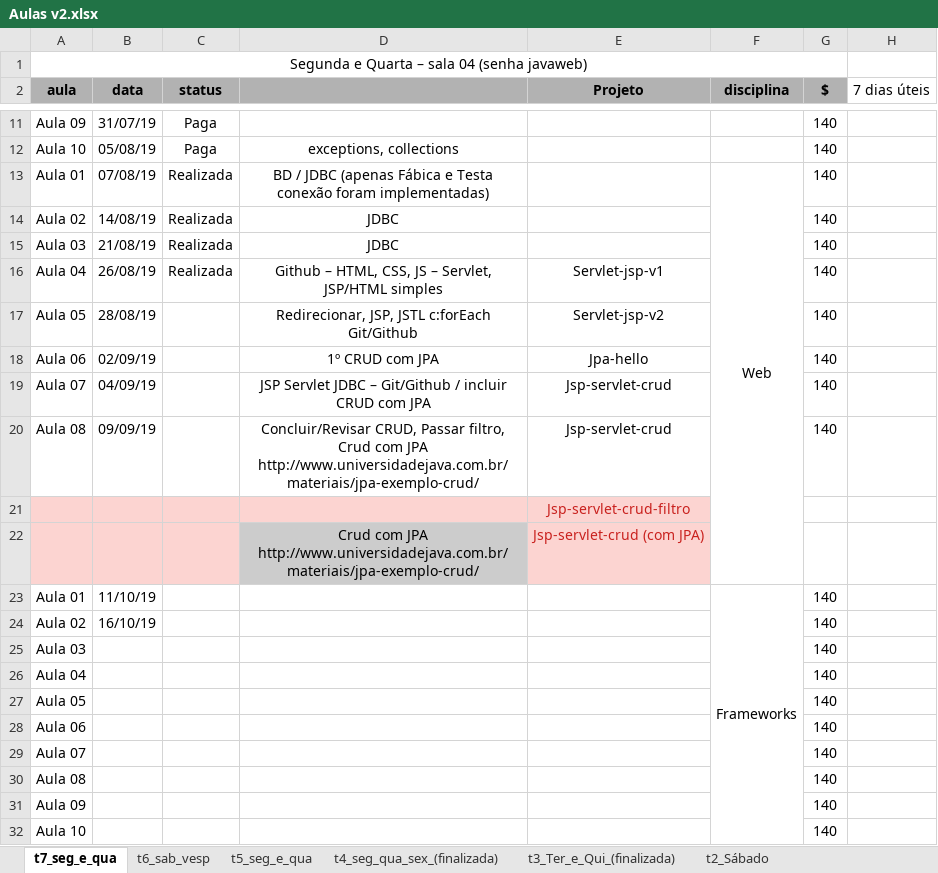
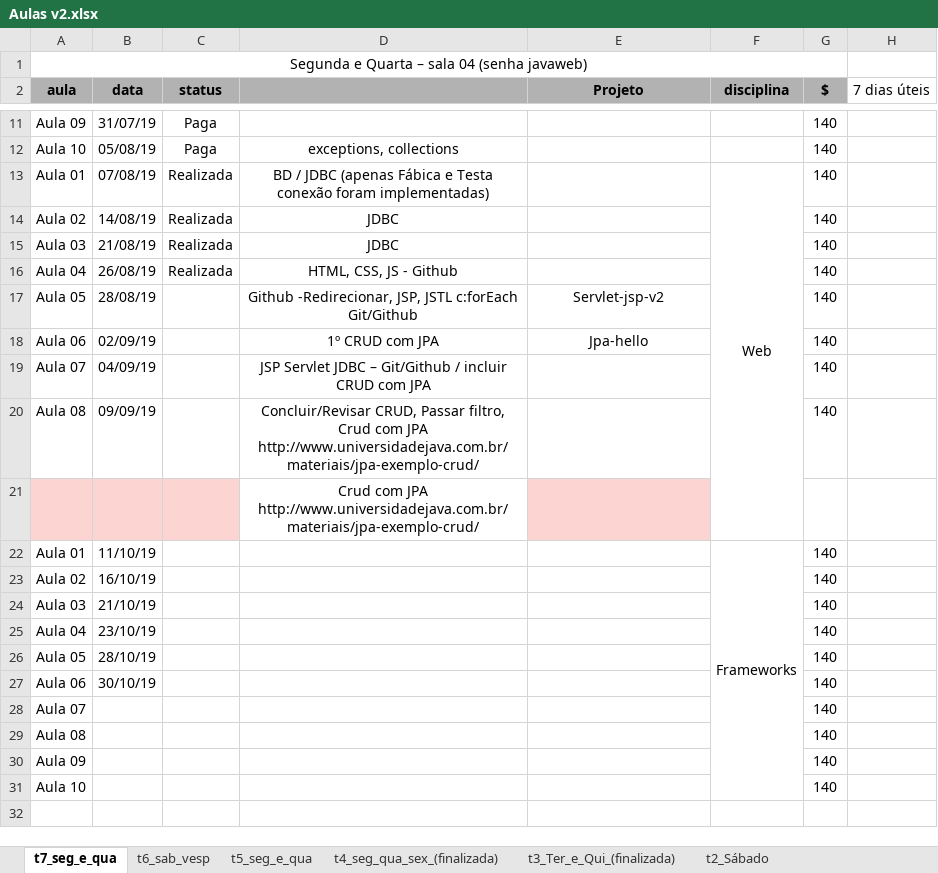
Before and after one commit to FabioDevGomes/aulas-3way, an Excel workbook: Cronograma aulas/Aulas v2.xlsx, sheet t7_seg_e_qua, drawn as a sheet; only a part is shown, gaps mark what is left out; values as stored, in another font and other column widths than the file's, no borders; removed rows and columns are numbered as before the commit, all else as after; the diff names each change by its address in the sheet, - before the commit and + after, or states it on an @@ line.

```diff
--- a/Cronograma aulas/Aulas v2.xlsx (sheet t7_seg_e_qua)
+++ b/Cronograma aulas/Aulas v2.xlsx (sheet t7_seg_e_qua)
-D16: Github – HTML, CSS, JS – Servlet, JSP/HTML simples
+D16: HTML, CSS, JS - Github
-E16 (Projeto): Servlet-jsp-v1
+E16 (Projeto): (empty)
-D17: Redirecionar, JSP, JSTL…
+D17: Github -Redirecionar, JSP, JSTL…
-E19:E20 (Projeto): Jsp-servlet-crud
+E19:E20 (Projeto): (empty)
-row 21:  |  |  |  | Jsp-servlet-crud-filtro
-D21 fill: #CCCCCC
+D21 fill: none
-E21 (Projeto): Jsp-servlet-crud (com JPA)
+E21 (Projeto): (empty)
-B24 (data): (empty)
+B24 (data): 21/10/19
-B25 (data): (empty)
+B25 (data): 23/10/19
-B26 (data): (empty)
+B26 (data): 28/10/19
-B27 (data): (empty)
+B27 (data): 30/10/19
```
Also changed, not shown: sheet t6_sab_vesp, charts or pictures, 5 other files.
